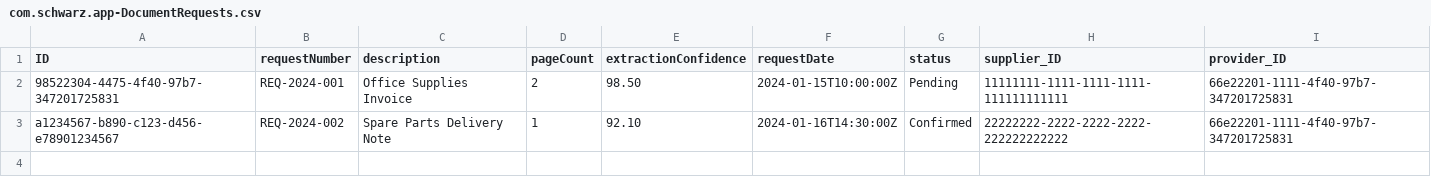
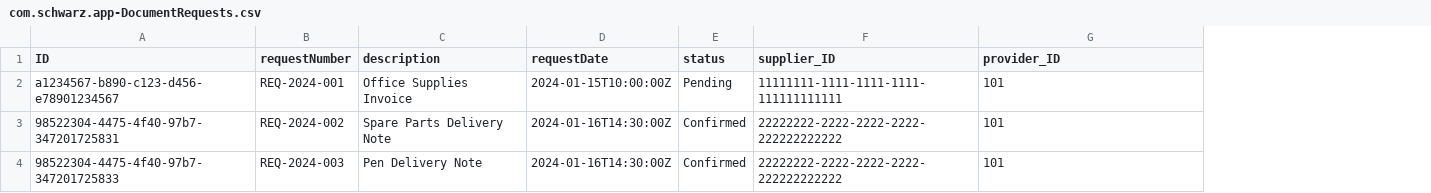
Before and after one commit to MarianKijewski/schwarz-analysis-program, a CSV file: db/data/com.schwarz.app-DocumentRequests.csv, drawn as a sheet; removed rows and columns are numbered as before the commit, all else as after; the diff names each change by its address in the sheet, - before the commit and + after, or states it on an @@ line.

```diff
--- a/db/data/com.schwarz.app-DocumentRequests.csv
+++ b/db/data/com.schwarz.app-DocumentRequests.csv
-column D (pageCount), rows 2-3: 2 | 1
-column E (extractionConfidence), rows 2-3: 98.50 | 92.10
-A2 (ID): 98522304-4475-4f40-97b7-347201725831
+A2 (ID): a1234567-b890-c123-d456-e78901234567
-G2:G3 (provider_ID): 66e22201-1111-4f40-97b7-347201725831
+G2:G3 (provider_ID): 101
-A3 (ID): a1234567-b890-c123-d456-e78901234567
+A3 (ID): 98522304-4475-4f40-97b7-347201725831
+row 4: 98522304-4475-4f40-97b7-347201725833 | REQ-2024-003 | Pen Delivery Note | 2024-01-16T14:30:00Z | Confirmed | 22222222-2222-2222-2222-222222222222 | 101
```
Also changed, not shown: db/data/com.schwarz.app-ExtractedData.csv, 5 other files.
